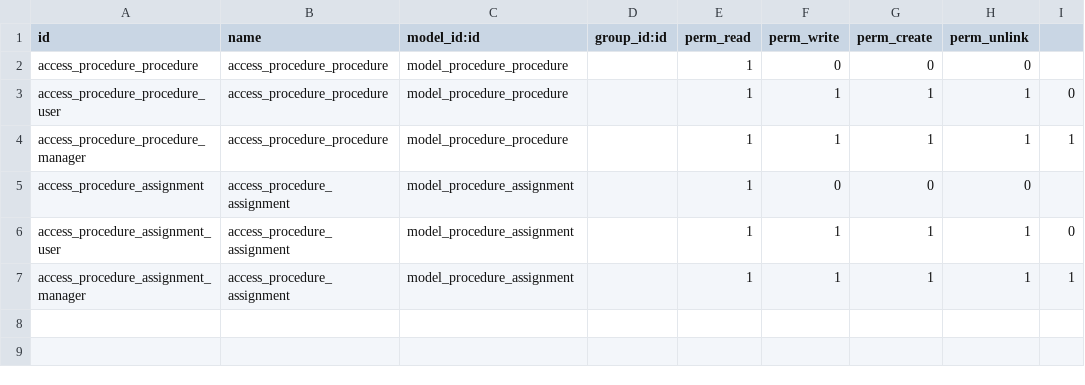
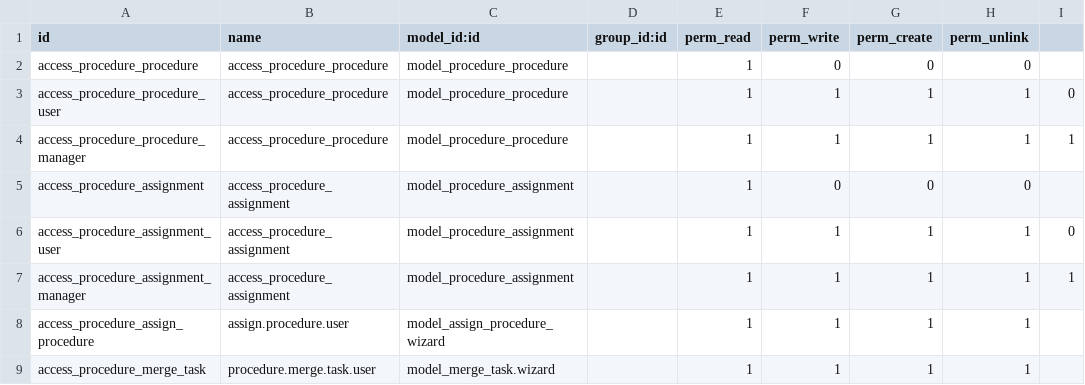
Before and after one commit to thinkwelltwd/care_center, a CSV file: care_center_procedure/security/ir.model.access.csv, drawn as a sheet; the diff names each change by its address in the sheet, - before the commit and + after, or states it on an @@ line.

```diff
--- a/care_center_procedure/security/ir.model.access.csv
+++ b/care_center_procedure/security/ir.model.access.csv
+row 8: access_procedure_assign_procedure | assign.procedure.user | model_assign_procedure_wizard |  | 1 | 1 | 1 | 1
+row 9: access_procedure_merge_task | procedure.merge.task.user | model_merge_task.wizard |  | 1 | 1 | 1 | 1
```
Also changed, not shown: care_center_timesheets/security/ir.model.access.csv, 11 other files.
